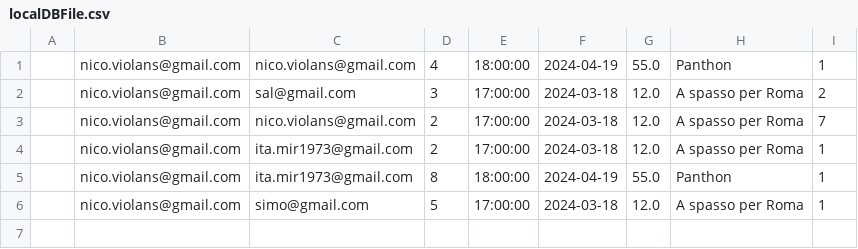
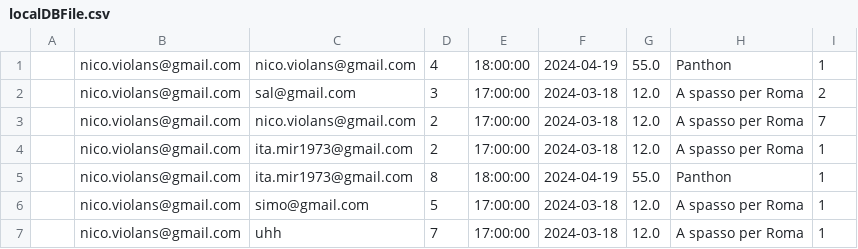
Before and after one commit to NicolaViolante/easyGuide, a CSV file: localDBFile.csv, drawn as a sheet; the diff names each change by its address in the sheet, - before the commit and + after, or states it on an @@ line.

```diff
--- a/localDBFile.csv
+++ b/localDBFile.csv
+row 7:  | nico.violans@gmail.com | uhh | 7 | 17:00:00 | 2024-03-18 | 12.0 | A spasso per Roma | 1
```
Also changed, not shown: 3 other files.
